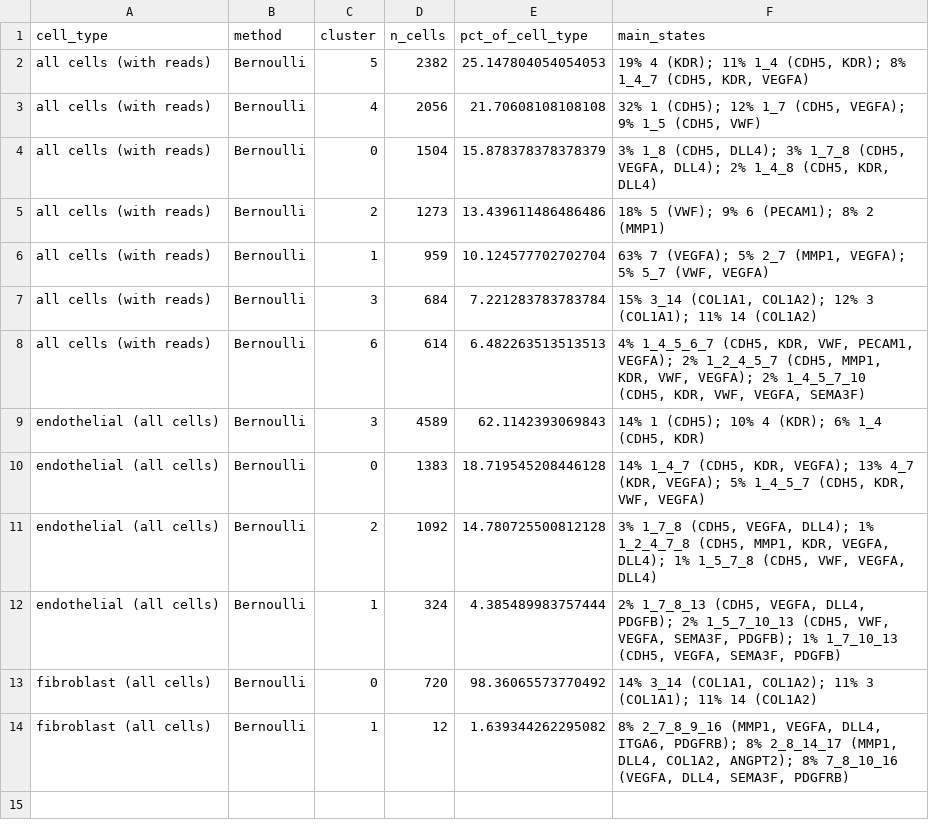
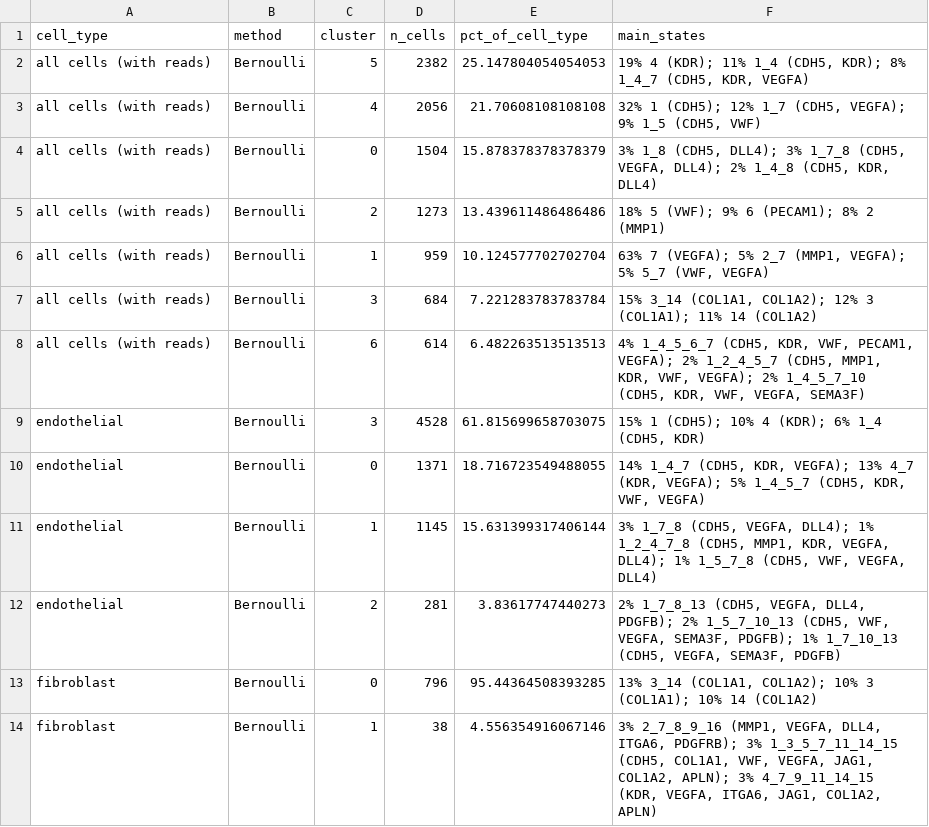
Before and after one commit to isobelth/image_quantification, a CSV file: New_Spacefish/section2_cluster_overview.csv, drawn as a sheet.

Commit message:
spacefish directory overhaul

```diff
--- a/New_Spacefish/section2_cluster_overview.csv
+++ b/New_Spacefish/section2_cluster_overview.csv
@@ -8,7 +8,7 @@ all cells (with reads),Bernoulli,3,684,7.221283783783784,"15% 3_14 (COL1A1, COL1
 all cells (with reads),Bernoulli,6,614,6.482263513513513,"4% 1_4_5_6_7 (CDH5, KDR, VWF, PECAM1, VEGFA); 2% 1_2_4_5_7 (CDH5, MMP1, KDR, VWF, VEGFA); 2% 1_4_5_7_10 (CDH5, KDR, VWF, VEGFA, SEMA3F)"
-endothelial (all cells),Bernoulli,3,4589,62.1142393069843,"14% 1 (CDH5); 10% 4 (KDR); 6% 1_4 (CDH5, KDR)"
-endothelial (all cells),Bernoulli,0,1383,18.719545208446128,"14% 1_4_7 (CDH5, KDR, VEGFA); 13% 4_7 (KDR, VEGFA); 5% 1_4_5_7 (CDH5, KDR, VWF, VEGFA)"
-endothelial (all cells),Bernoulli,2,1092,14.780725500812128,"3% 1_7_8 (CDH5, VEGFA, DLL4); 1% 1_2_4_7_8 (CDH5, MMP1, KDR, VEGFA, DLL4); 1% 1_5_7_8 (CDH5, VWF, VEGFA, DLL4)"
-endothelial (all cells),Bernoulli,1,324,4.385489983757444,"2% 1_7_8_13 (CDH5, VEGFA, DLL4, PDGFB); 2% 1_5_7_10_13 (CDH5, VWF, VEGFA, SEMA3F, PDGFB); 1% 1_7_10_13 (CDH5, VEGFA, SEMA3F, PDGFB)"
-fibroblast (all cells),Bernoulli,0,720,98.36065573770492,"14% 3_14 (COL1A1, COL1A2); 11% 3 (COL1A1); 11% 14 (COL1A2)"
-fibroblast (all cells),Bernoulli,1,12,1.639344262295082,"8% 2_7_8_9_16 (MMP1, VEGFA, DLL4, ITGA6, PDGFRB); 8% 2_8_14_17 (MMP1, DLL4, COL1A2, ANGPT2); 8% 7_8_10_16 (VEGFA, DLL4, SEMA3F, PDGFRB)"
+endothelial,Bernoulli,3,4528,61.815699658703075,"15% 1 (CDH5); 10% 4 (KDR); 6% 1_4 (CDH5, KDR)"
+endothelial,Bernoulli,0,1371,18.716723549488055,"14% 1_4_7 (CDH5, KDR, VEGFA); 13% 4_7 (KDR, VEGFA); 5% 1_4_5_7 (CDH5, KDR, VWF, VEGFA)"
+endothelial,Bernoulli,1,1145,15.631399317406144,"3% 1_7_8 (CDH5, VEGFA, DLL4); 1% 1_2_4_7_8 (CDH5, MMP1, KDR, VEGFA, DLL4); 1% 1_5_7_8 (CDH5, VWF, VEGFA, DLL4)"
+endothelial,Bernoulli,2,281,3.83617747440273,"2% 1_7_8_13 (CDH5, VEGFA, DLL4, PDGFB); 2% 1_5_7_10_13 (CDH5, VWF, VEGFA, SEMA3F, PDGFB); 1% 1_7_10_13 (CDH5, VEGFA, SEMA3F, PDGFB)"
+fibroblast,Bernoulli,0,796,95.44364508393285,"13% 3_14 (COL1A1, COL1A2); 10% 3 (COL1A1); 10% 14 (COL1A2)"
+fibroblast,Bernoulli,1,38,4.556354916067146,"3% 2_7_8_9_16 (MMP1, VEGFA, DLL4, ITGA6, PDGFRB); 3% 1_3_5_7_11_14_15 (CDH5, COL1A1, VWF, VEGFA, JAG1, COL1A2, APLN); 3% 4_7_9_11_14_15 (KDR, VEGFA, ITGA6, JAG1, COL1A2, APLN)"
```
Also changed, not shown: 45 other files.
